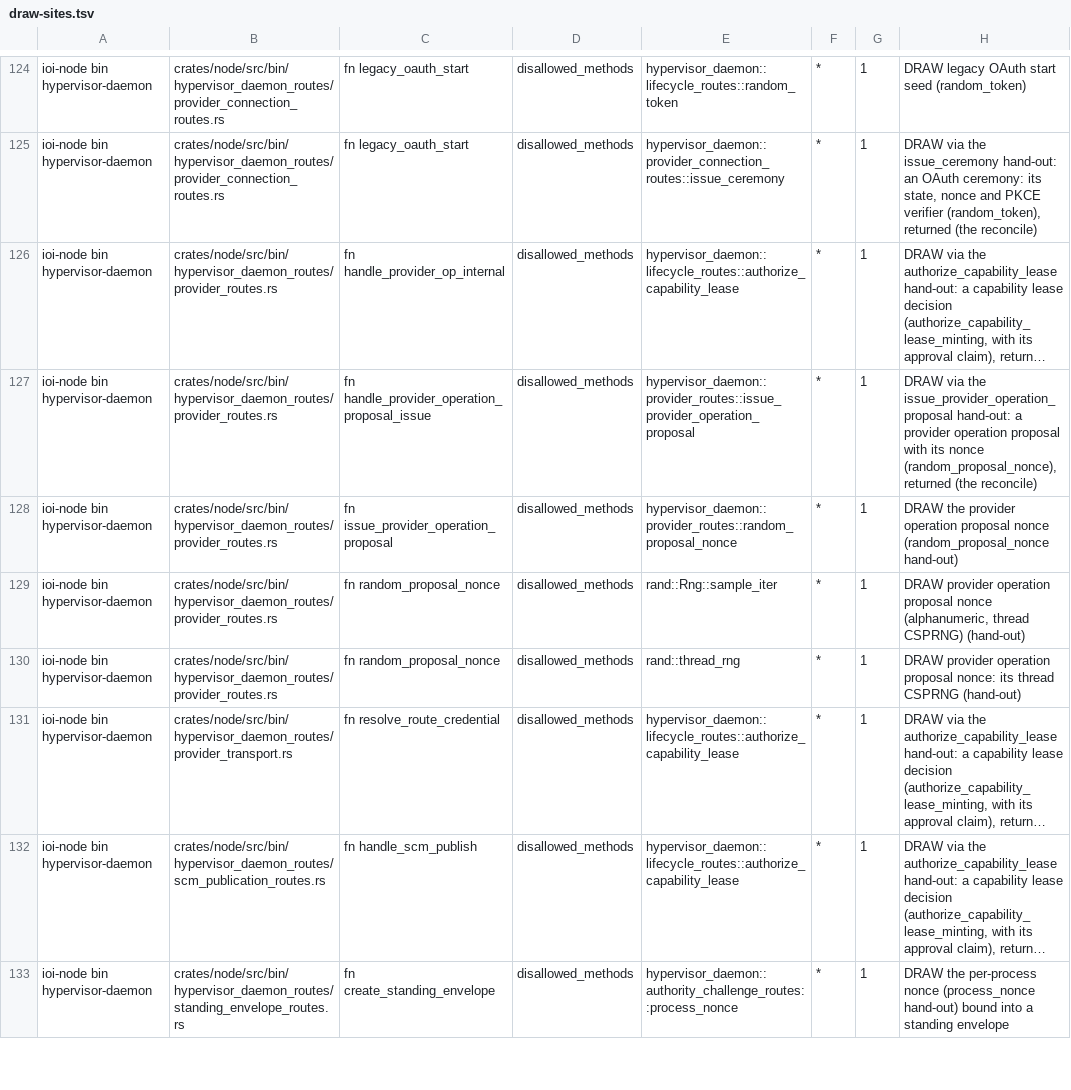
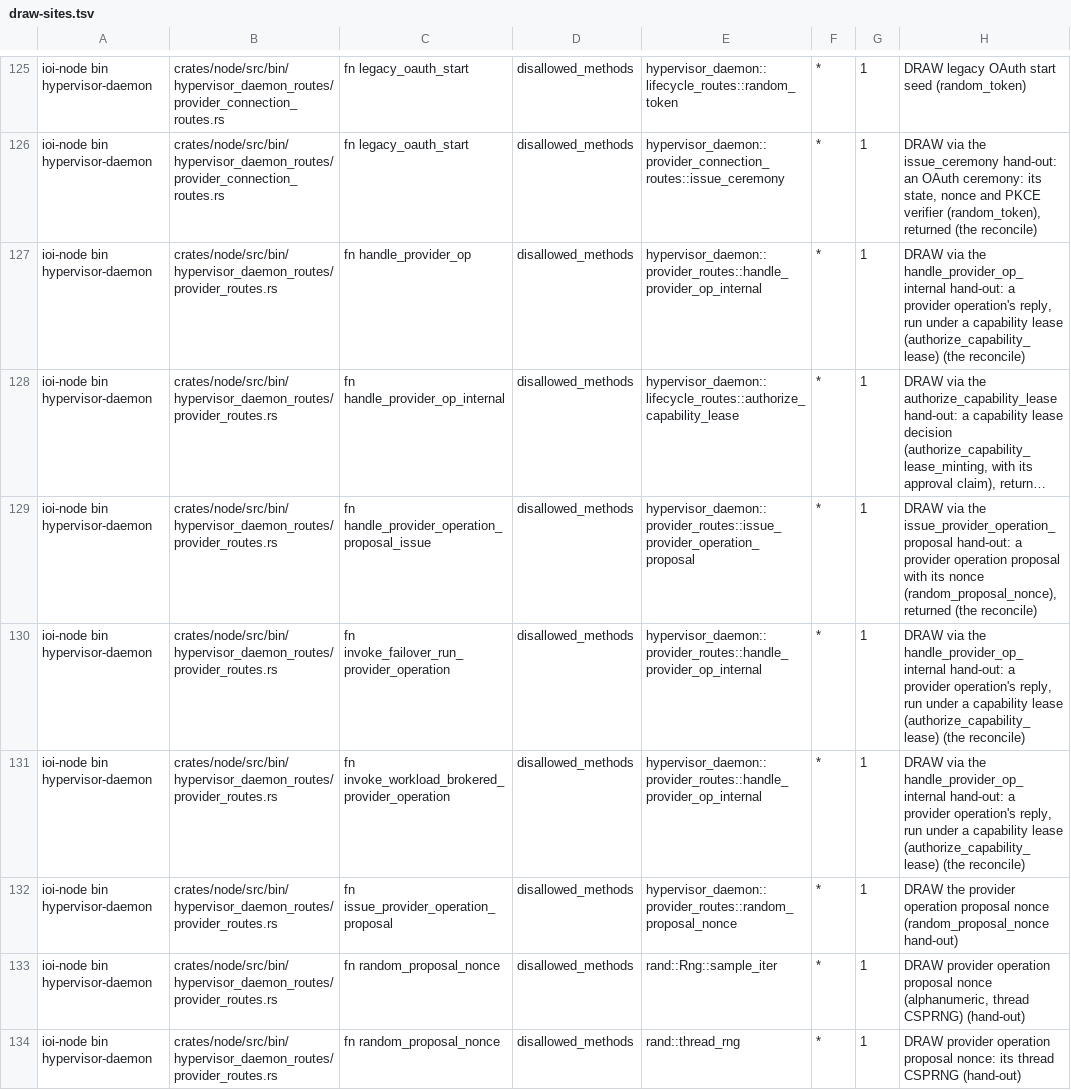
Before and after one commit to ioi-foundation/ioi, a TSV file: crates/node/mint-gate/draw-sites.tsv, drawn as a sheet; only a part is shown, gaps mark what is left out; the shorter side is filled out with more unchanged rows; long unchanged cells end in …; the diff covers the shown part only; the diff names each change by its address in the sheet, - before the commit and + after, or states it on an @@ line.

```diff
--- a/crates/node/mint-gate/draw-sites.tsv
+++ b/crates/node/mint-gate/draw-sites.tsv
+row 127: ioi-node bin hypervisor-daemon | crates/node/src/bin/hypervisor_daemon_routes/provider_routes.rs | fn handle_provider_op | disallowed_methods | hypervisor_daemon::provider_routes::handle_provider_op_internal | * | 1 | DRAW via the handle_provider_op_internal hand-out: a provider operation's reply, run under a capability lease (authorize_capability_lease) (the reconcile)
+row 130: ioi-node bin hypervisor-daemon | crates/node/src/bin/hypervisor_daemon_routes/provider_routes.rs | fn invoke_failover_run_provider_operation | disallowed_methods | hypervisor_daemon::provider_routes::handle_provider_op_internal | * | 1 | DRAW via the handle_provider_op_internal hand-out: a provider operation's reply, run under a capability lease (authorize_capability_lease) (the reconcile)
+row 131: ioi-node bin hypervisor-daemon | crates/node/src/bin/hypervisor_daemon_routes/provider_routes.rs | fn invoke_workload_brokered_provider_operation | disallowed_methods | hypervisor_daemon::provider_routes::handle_provider_op_internal | * | 1 | DRAW via the handle_provider_op_internal hand-out: a provider operation's reply, run under a capability lease (authorize_capability_lease) (the reconcile)
```
Also changed, not shown: 5 added rows elsewhere in this file, crates/node/mint-gate/hand-outs.tsv, 3 other files.
